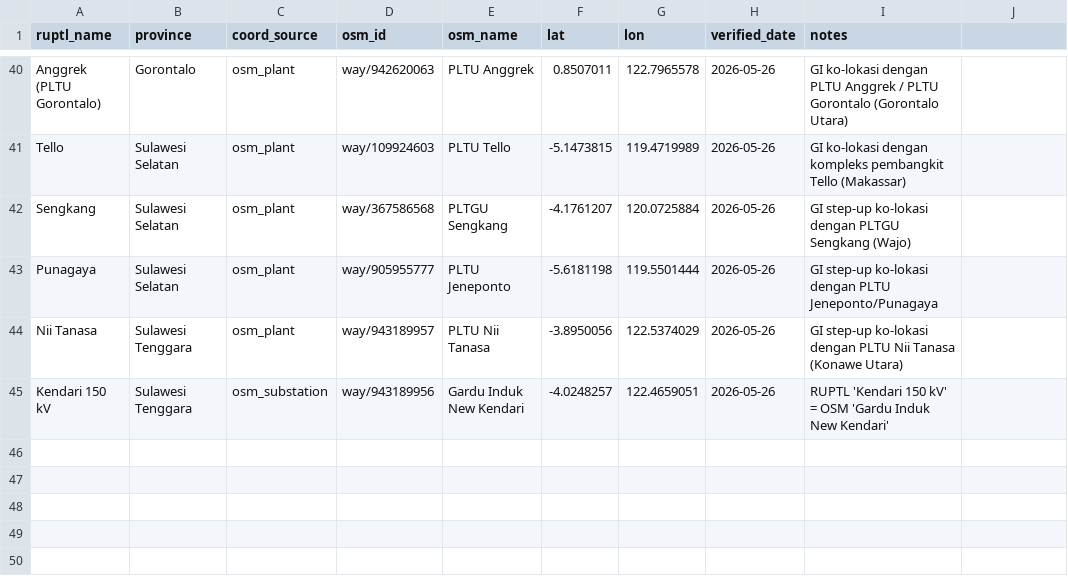
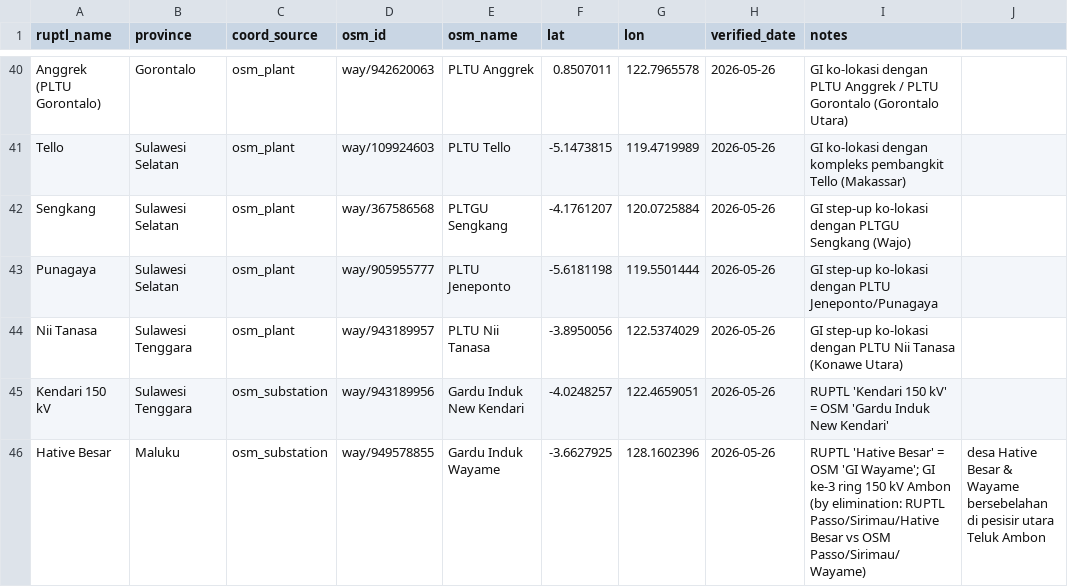
Before and after one commit to sandro71626/indonesia-power-map, a CSV file: data/overrides/substation_overrides.csv, drawn as a sheet; only a part is shown, gaps mark what is left out.

Commit message:
Add Maluku & Papua substations (Step 5) — 20 GI, 100% match
Extract gardu induk for Maluku and Papua from RUPTL 2025-2034
Lampiran C (tables C7-C10), written as two separate map regions.

- region maluku (C7+C8): 12 GI; region papua (C9+C10): 8 GI
- 100% matched (19 fuzzy + 1 override)
- extract_table rewritten for the multi-voltage table layout used in
  Lampiran C Maluku/Papua: a GI can span several rows (one per
  transformer voltage); trafo count and capacity are now summed across
  all voltage levels per GI
- 1 override: Hative Besar = OSM 'GI Wayame' (3rd GI of the Ambon
  150 kV ring, identified by elimination)

Note: the multi-voltage layout may also affect a few GIs in earlier
regions — flagged in the extraction log for a later audit.

```diff
--- a/data/overrides/substation_overrides.csv
+++ b/data/overrides/substation_overrides.csv
@@ -45 +45,2 @@ Nii Tanasa,Sulawesi Tenggara,osm_plant,way/943189957,PLTU Nii Tanasa,-3.8950056,
 Kendari 150 kV,Sulawesi Tenggara,osm_substation,way/943189956,Gardu Induk New Kendari,-4.0248257,122.4659051,2026-05-26,RUPTL 'Kendari 150 kV' = OSM 'Gardu Induk New Kendari'
+Hative Besar,Maluku,osm_substation,way/949578855,Gardu Induk Wayame,-3.6627925,128.1602396,2026-05-26,RUPTL 'Hative Besar' = OSM 'GI Wayame'; GI ke-3 ring 150 kV Ambon (by elimination: RUPTL Passo/Sirimau/Hative Besar vs OSM Passo/Sirimau/Wayame), desa Hative Besar & Wayame bersebelahan di pesisir utara Teluk Ambon
```
Also changed, not shown: 7 other files.
